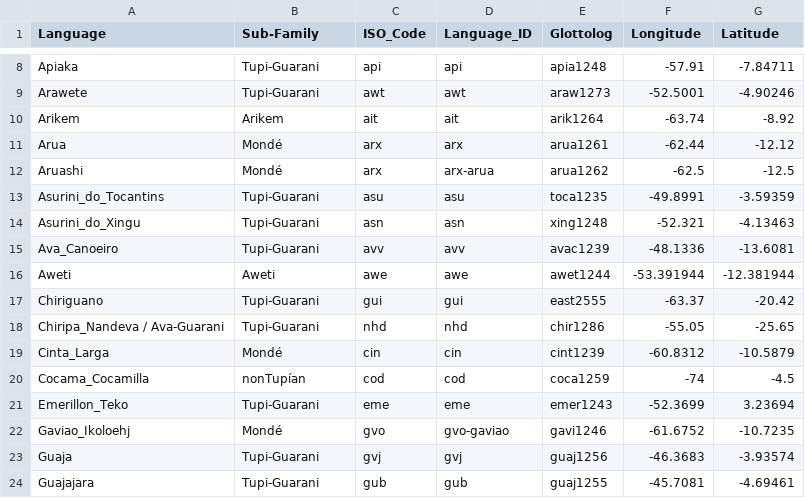
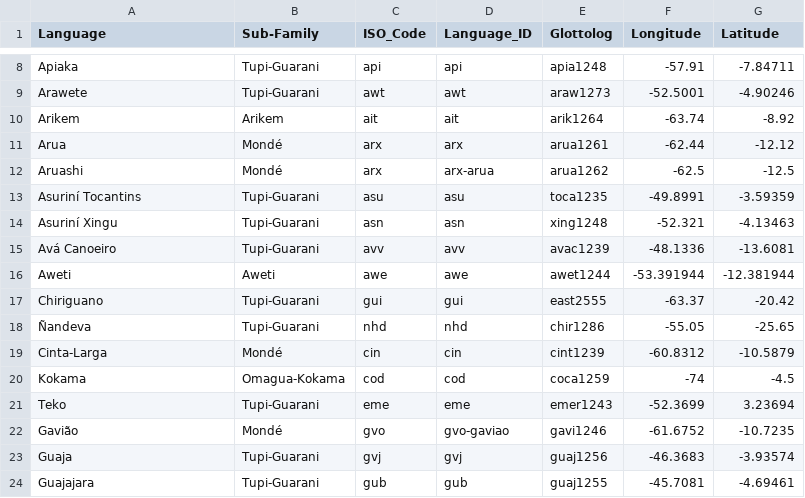
Before and after one commit to LanguageStructure/TuLeD, a TSV file: data/languages.tsv, drawn as a sheet; only a part is shown, gaps mark what is left out; the diff covers the shown part only.

Commit message:
updated languages.tsv

```diff
--- a/data/languages.tsv
+++ b/data/languages.tsv
@@ -12,12 +12,12 @@ Arua	Mondé	arx	arx	arua1261	-62.44	-12.12
 Aruashi	Mondé	arx	arx-arua	arua1262	-62.5	-12.5
-Asurini_do_Tocantins	Tupi-Guarani	asu	asu	toca1235	-49.8991	-3.59359
-Asurini_do_Xingu	Tupi-Guarani	asn	asn	xing1248	-52.321	-4.13463
-Ava_Canoeiro	Tupi-Guarani	avv	avv	avac1239	-48.1336	-13.6081
+Asuriní Tocantins	Tupi-Guarani	asu	asu	toca1235	-49.8991	-3.59359
+Asuriní Xingu	Tupi-Guarani	asn	asn	xing1248	-52.321	-4.13463
+Avá Canoeiro	Tupi-Guarani	avv	avv	avac1239	-48.1336	-13.6081
 Aweti	Aweti	awe	awe	awet1244	-53.391944	-12.381944
 Chiriguano	Tupi-Guarani	gui	gui	east2555	-63.37	-20.42
-Chiripa_Nandeva / Ava-Guarani	Tupi-Guarani	nhd	nhd	chir1286	-55.05	-25.65
-Cinta_Larga	Mondé	cin	cin	cint1239	-60.8312	-10.5879
-Cocama_Cocamilla	nonTupían	cod	cod	coca1259	-74	-4.5
-Emerillon_Teko	Tupi-Guarani	eme	eme	emer1243	-52.3699	3.23694
-Gaviao_Ikoloehj	Mondé	gvo	gvo-gaviao	gavi1246	-61.6752	-10.7235
+Ñandeva	Tupi-Guarani	nhd	nhd	chir1286	-55.05	-25.65
+Cinta-Larga	Mondé	cin	cin	cint1239	-60.8312	-10.5879
+Kokama	Omagua-Kokama	cod	cod	coca1259	-74	-4.5
+Teko	Tupi-Guarani	eme	eme	emer1243	-52.3699	3.23694
+Gavião	Mondé	gvo	gvo-gaviao	gavi1246	-61.6752	-10.7235
 Guaja	Tupi-Guarani	gvj	gvj	guaj1256	-46.3683	-3.93574
```
Also changed, not shown: 2 added rows and 19 edited cells elsewhere in this file.
